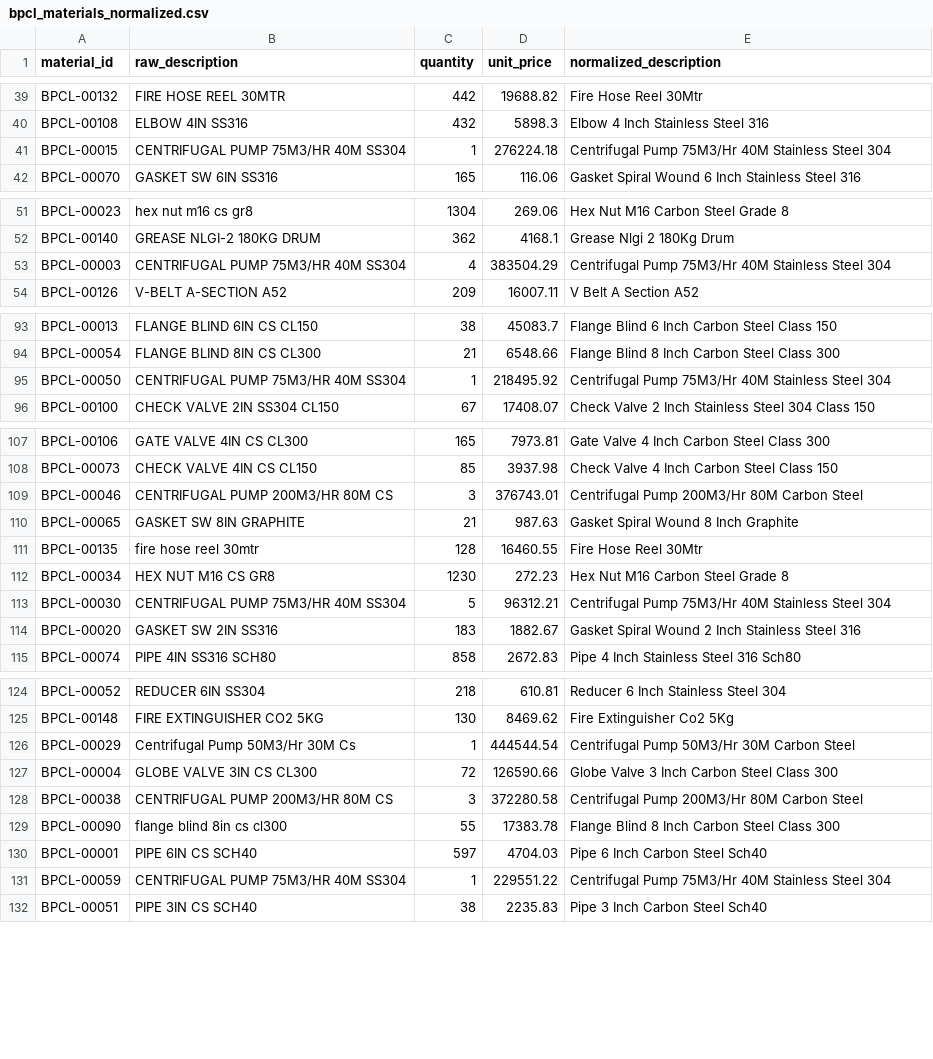
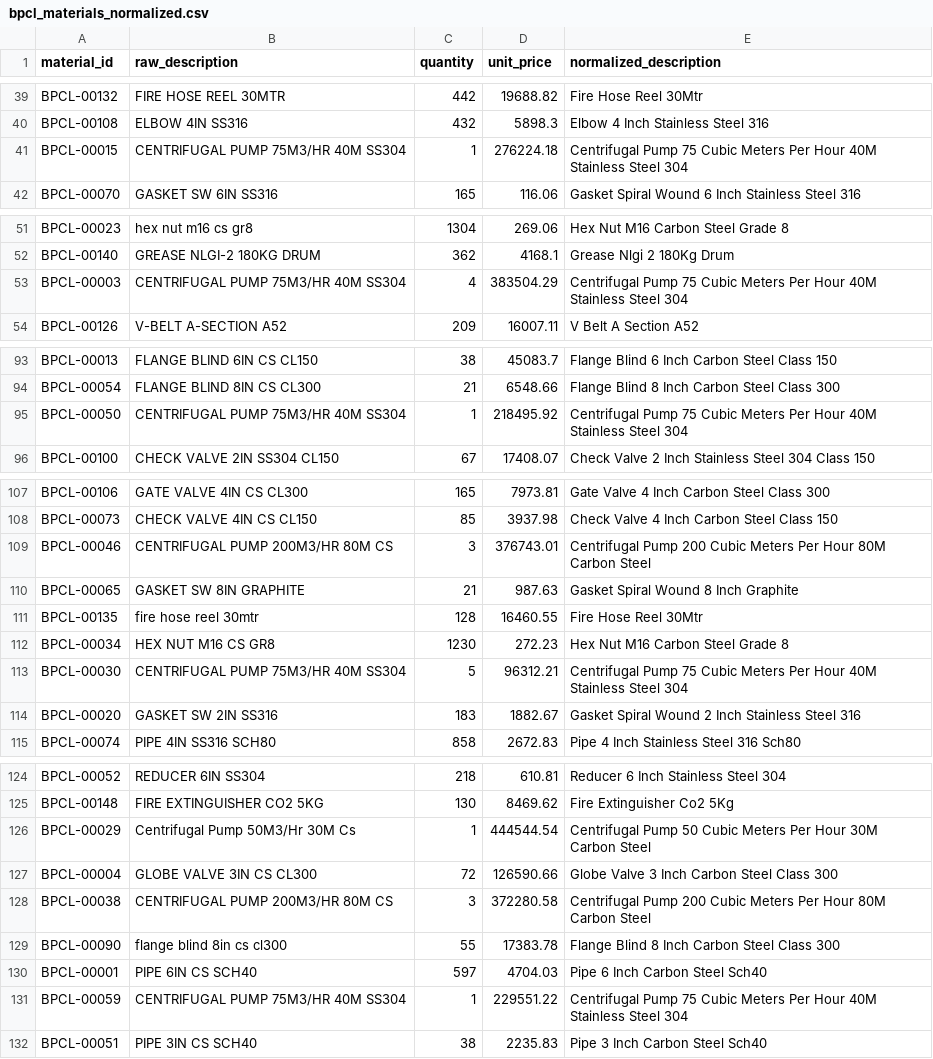
Before and after one commit to lavan6264/SIH-Atomic, a CSV file: data/bpcl_materials_normalized.csv, drawn as a sheet; only a part is shown, gaps mark what is left out; the diff covers the shown part only.

```diff
--- a/data/bpcl_materials_normalized.csv
+++ b/data/bpcl_materials_normalized.csv
@@ -40,3 +40,3 @@ BPCL-00132,FIRE HOSE REEL 30MTR,442,19688.82,Fire Hose Reel 30Mtr
 BPCL-00108,ELBOW 4IN SS316,432,5898.3,Elbow 4 Inch Stainless Steel 316
-BPCL-00015,CENTRIFUGAL PUMP 75M3/HR 40M SS304,1,276224.18,Centrifugal Pump 75M3/Hr 40M Stainless Steel 304
+BPCL-00015,CENTRIFUGAL PUMP 75M3/HR 40M SS304,1,276224.18,Centrifugal Pump 75 Cubic Meters Per Hour 40M Stainless Steel 304
 BPCL-00070,GASKET SW 6IN SS316,165,116.06,Gasket Spiral Wound 6 Inch Stainless Steel 316
@@ -52,3 +52,3 @@ BPCL-00023,hex nut m16 cs gr8,1304,269.06,Hex Nut M16 Carbon Steel Grade 8
 BPCL-00140,GREASE NLGI-2 180KG DRUM,362,4168.1,Grease Nlgi 2 180Kg Drum
-BPCL-00003,CENTRIFUGAL PUMP 75M3/HR 40M SS304,4,383504.29,Centrifugal Pump 75M3/Hr 40M Stainless Steel 304
+BPCL-00003,CENTRIFUGAL PUMP 75M3/HR 40M SS304,4,383504.29,Centrifugal Pump 75 Cubic Meters Per Hour 40M Stainless Steel 304
 BPCL-00126,V-BELT A-SECTION A52,209,16007.11,V Belt A Section A52
@@ -94,3 +94,3 @@ BPCL-00013,FLANGE BLIND 6IN CS CL150,38,45083.7,Flange Blind 6 Inch Carbon Steel
 BPCL-00054,FLANGE BLIND 8IN CS CL300,21,6548.66,Flange Blind 8 Inch Carbon Steel Class 300
-BPCL-00050,CENTRIFUGAL PUMP 75M3/HR 40M SS304,1,218495.92,Centrifugal Pump 75M3/Hr 40M Stainless Steel 304
+BPCL-00050,CENTRIFUGAL PUMP 75M3/HR 40M SS304,1,218495.92,Centrifugal Pump 75 Cubic Meters Per Hour 40M Stainless Steel 304
 BPCL-00100,CHECK VALVE 2IN SS304 CL150,67,17408.07,Check Valve 2 Inch Stainless Steel 304 Class 150
@@ -108,3 +108,3 @@ BPCL-00106,GATE VALVE 4IN CS CL300,165,7973.81,Gate Valve 4 Inch Carbon Steel Cl
 BPCL-00073,CHECK VALVE 4IN CS CL150,85,3937.98,Check Valve 4 Inch Carbon Steel Class 150
-BPCL-00046,CENTRIFUGAL PUMP 200M3/HR 80M CS,3,376743.01,Centrifugal Pump 200M3/Hr 80M Carbon Steel
+BPCL-00046,CENTRIFUGAL PUMP 200M3/HR 80M CS,3,376743.01,Centrifugal Pump 200 Cubic Meters Per Hour 80M Carbon Steel
 BPCL-00065,GASKET SW 8IN GRAPHITE,21,987.63,Gasket Spiral Wound 8 Inch Graphite
@@ -112,3 +112,3 @@ BPCL-00135,fire hose reel 30mtr,128,16460.55,Fire Hose Reel 30Mtr
 BPCL-00034,HEX NUT M16 CS GR8,1230,272.23,Hex Nut M16 Carbon Steel Grade 8
-BPCL-00030,CENTRIFUGAL PUMP 75M3/HR 40M SS304,5,96312.21,Centrifugal Pump 75M3/Hr 40M Stainless Steel 304
+BPCL-00030,CENTRIFUGAL PUMP 75M3/HR 40M SS304,5,96312.21,Centrifugal Pump 75 Cubic Meters Per Hour 40M Stainless Steel 304
 BPCL-00020,GASKET SW 2IN SS316,183,1882.67,Gasket Spiral Wound 2 Inch Stainless Steel 316
@@ -125,8 +125,8 @@ BPCL-00052,REDUCER 6IN SS304,218,610.81,Reducer 6 Inch Stainless Steel 304
 BPCL-00148,FIRE EXTINGUISHER CO2 5KG,130,8469.62,Fire Extinguisher Co2 5Kg
-BPCL-00029,Centrifugal Pump 50M3/Hr 30M Cs,1,444544.54,Centrifugal Pump 50M3/Hr 30M Carbon Steel
+BPCL-00029,Centrifugal Pump 50M3/Hr 30M Cs,1,444544.54,Centrifugal Pump 50 Cubic Meters Per Hour 30M Carbon Steel
 BPCL-00004,GLOBE VALVE 3IN CS CL300,72,126590.66,Globe Valve 3 Inch Carbon Steel Class 300
-BPCL-00038,CENTRIFUGAL PUMP 200M3/HR 80M CS,3,372280.58,Centrifugal Pump 200M3/Hr 80M Carbon Steel
+BPCL-00038,CENTRIFUGAL PUMP 200M3/HR 80M CS,3,372280.58,Centrifugal Pump 200 Cubic Meters Per Hour 80M Carbon Steel
 BPCL-00090,flange blind 8in cs cl300,55,17383.78,Flange Blind 8 Inch Carbon Steel Class 300
 BPCL-00001,PIPE 6IN CS SCH40,597,4704.03,Pipe 6 Inch Carbon Steel Sch40
-BPCL-00059,CENTRIFUGAL PUMP 75M3/HR 40M SS304,1,229551.22,Centrifugal Pump 75M3/Hr 40M Stainless Steel 304
+BPCL-00059,CENTRIFUGAL PUMP 75M3/HR 40M SS304,1,229551.22,Centrifugal Pump 75 Cubic Meters Per Hour 40M Stainless Steel 304
 BPCL-00051,PIPE 3IN CS SCH40,38,2235.83,Pipe 3 Inch Carbon Steel Sch40
```
Also changed, not shown: 2 edited cells elsewhere in this file, data/hpcl_materials_normalized.csv, 4 other files.
